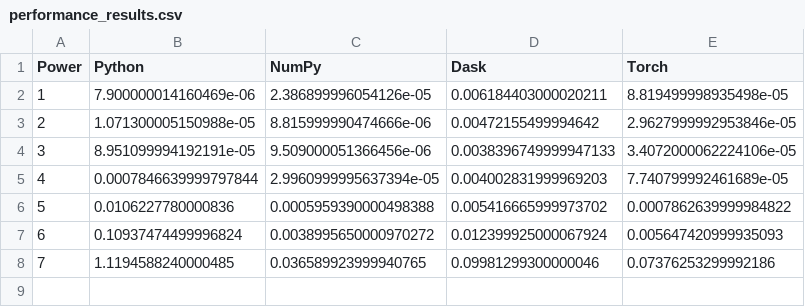
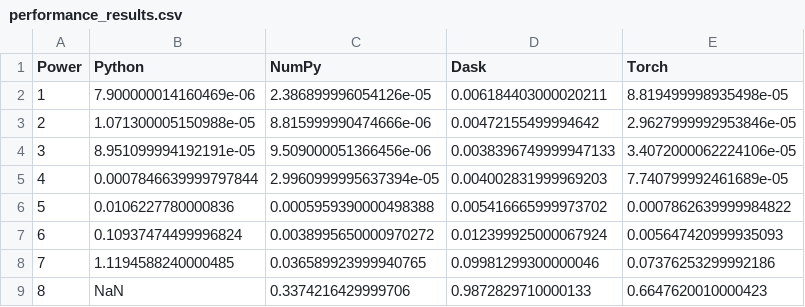
Before and after one commit to alex-yatseyko/pytorch, a CSV file: data/performance_results.csv, drawn as a sheet; the diff names each change by its address in the sheet, - before the commit and + after, or states it on an @@ line.

```diff
--- a/data/performance_results.csv
+++ b/data/performance_results.csv
+row 9: 8 | NaN | 0.3374216429999706 | 0.9872829710000133 | 0.6647620010000423
```
Also changed, not shown: 1 other file.
